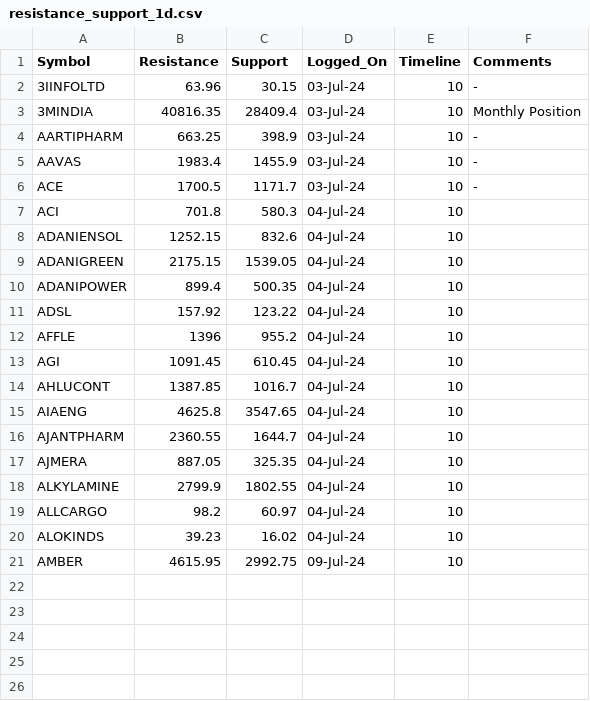
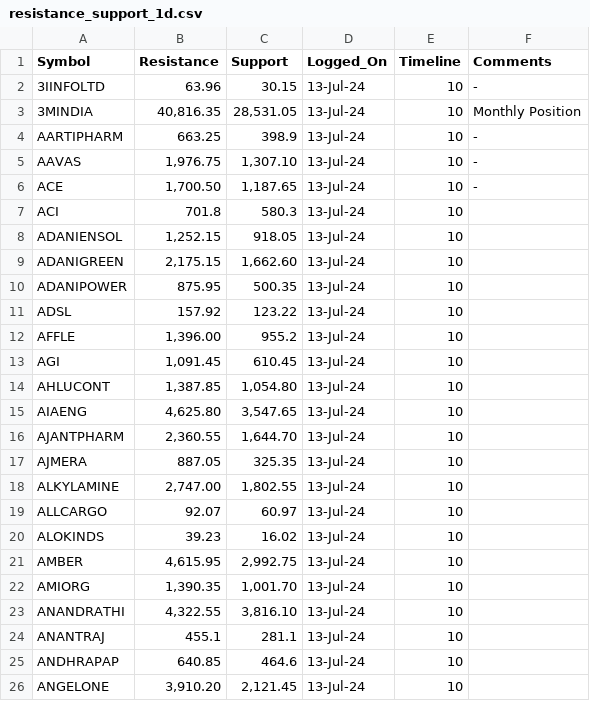
Before and after one commit to Veera9921/public_vk, a CSV file: resistance_support_1d.csv, drawn as a sheet; only a part is shown; the diff covers the shown part only.

Commit message:
Add files via upload

```diff
--- a/resistance_support_1d.csv
+++ b/resistance_support_1d.csv
@@ -2,20 +2,25 @@ Symbol,Resistance,Support,Logged_On,Timeline,Comments
-3IINFOLTD,63.96,30.15,03-Jul-24,10,-
-3MINDIA,40816.35,28409.4,03-Jul-24,10,Monthly Position
-AARTIPHARM,663.25,398.9,03-Jul-24,10,-
-AAVAS,1983.4,1455.9,03-Jul-24,10,-
-ACE,1700.5,1171.7,03-Jul-24,10,-
-ACI,701.8,580.3,04-Jul-24,10,
-ADANIENSOL,1252.15,832.6,04-Jul-24,10,
-ADANIGREEN,2175.15,1539.05,04-Jul-24,10,
-ADANIPOWER,899.4,500.35,04-Jul-24,10,
-ADSL,157.92,123.22,04-Jul-24,10,
-AFFLE,1396,955.2,04-Jul-24,10,
-AGI,1091.45,610.45,04-Jul-24,10,
-AHLUCONT,1387.85,1016.7,04-Jul-24,10,
-AIAENG,4625.8,3547.65,04-Jul-24,10,
-AJANTPHARM,2360.55,1644.7,04-Jul-24,10,
-AJMERA,887.05,325.35,04-Jul-24,10,
-ALKYLAMINE,2799.9,1802.55,04-Jul-24,10,
-ALLCARGO,98.2,60.97,04-Jul-24,10,
-ALOKINDS,39.23,16.02,04-Jul-24,10,
-AMBER,4615.95,2992.75,09-Jul-24,10,
+3IINFOLTD,63.96,30.15,13-Jul-24,10,-
+3MINDIA,"40,816.35","28,531.05",13-Jul-24,10,Monthly Position
+AARTIPHARM,663.25,398.9,13-Jul-24,10,-
+AAVAS,"1,976.75","1,307.10",13-Jul-24,10,-
+ACE,"1,700.50","1,187.65",13-Jul-24,10,-
+ACI,701.8,580.3,13-Jul-24,10,
+ADANIENSOL,"1,252.15",918.05,13-Jul-24,10,
+ADANIGREEN,"2,175.15","1,662.60",13-Jul-24,10,
+ADANIPOWER,875.95,500.35,13-Jul-24,10,
+ADSL,157.92,123.22,13-Jul-24,10,
+AFFLE,"1,396.00",955.2,13-Jul-24,10,
+AGI,"1,091.45",610.45,13-Jul-24,10,
+AHLUCONT,"1,387.85","1,054.80",13-Jul-24,10,
+AIAENG,"4,625.80","3,547.65",13-Jul-24,10,
+AJANTPHARM,"2,360.55","1,644.70",13-Jul-24,10,
+AJMERA,887.05,325.35,13-Jul-24,10,
+ALKYLAMINE,"2,747.00","1,802.55",13-Jul-24,10,
+ALLCARGO,92.07,60.97,13-Jul-24,10,
+ALOKINDS,39.23,16.02,13-Jul-24,10,
+AMBER,"4,615.95","2,992.75",13-Jul-24,10,
+AMIORG,"1,390.35","1,001.70",13-Jul-24,10,
+ANANDRATHI,"4,322.55","3,816.10",13-Jul-24,10,
+ANANTRAJ,455.1,281.1,13-Jul-24,10,
+ANDHRAPAP,640.85,464.6,13-Jul-24,10,
+ANGELONE,"3,910.20","2,121.45",13-Jul-24,10,
```
Also changed, not shown: 16 added rows elsewhere in this file.
